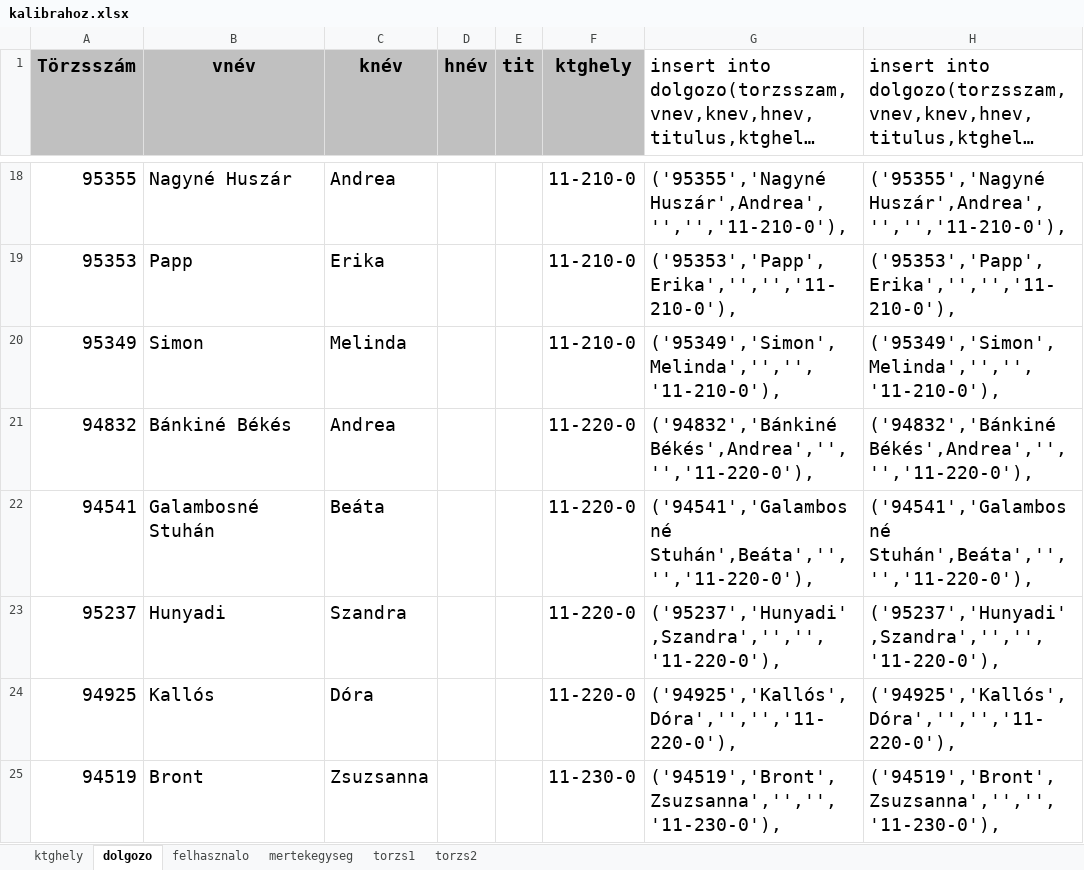
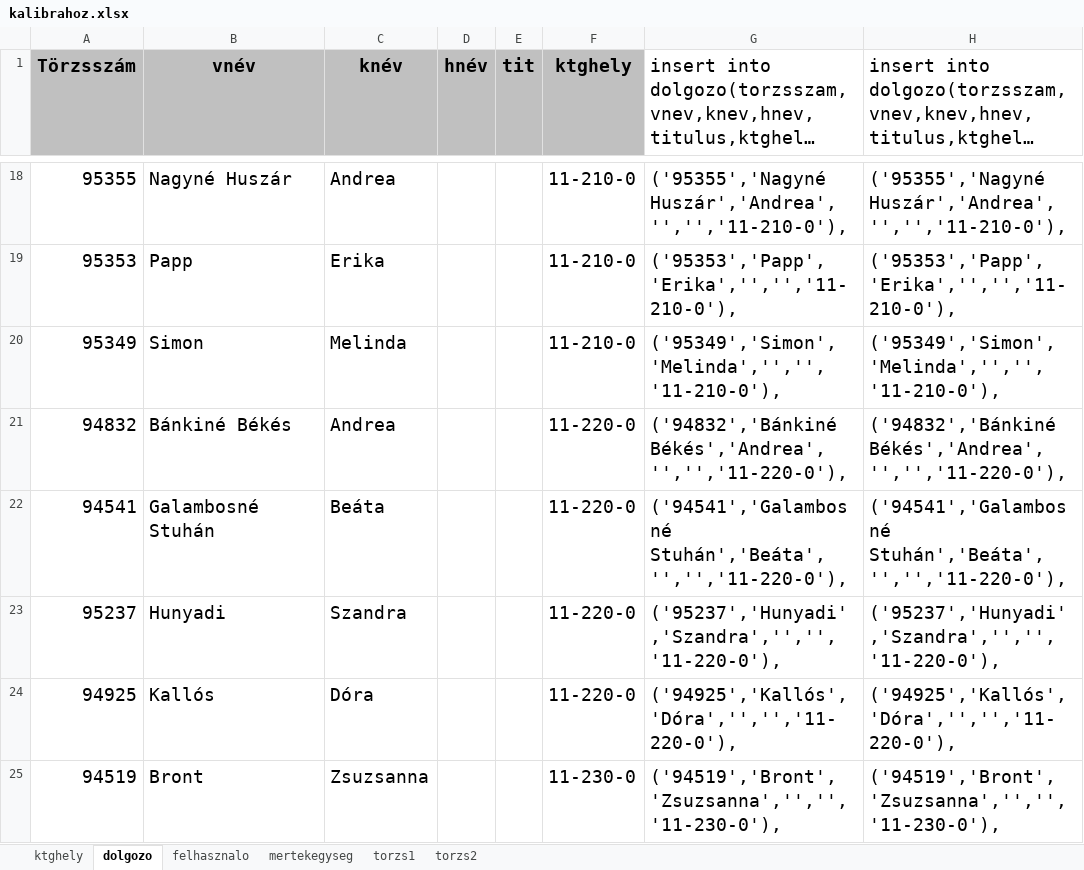
Before and after one commit to triton-dev/kalibra, an Excel workbook: LaTex/sql/kalibrahoz.xlsx, sheet dolgozo, drawn as a sheet; only a part is shown, gaps mark what is left out; long unchanged cells end in …; values as stored, in another font and other column widths than the file's, no borders; the diff covers the shown part only; the diff names each change by its address in the sheet, - before the commit and + after, or states it on an @@ line.

```diff
--- a/LaTex/sql/kalibrahoz.xlsx (sheet dolgozo)
+++ b/LaTex/sql/kalibrahoz.xlsx (sheet dolgozo)
-G18: ('95355','Nagyné Huszár',Andrea','','','11-210-0'),
+G18: ('95355','Nagyné Huszár','Andrea','','','11-210-0'),
-H18: ('95355','Nagyné Huszár',Andrea','','','11-210-0'),
+H18: ('95355','Nagyné Huszár','Andrea','','','11-210-0'),
-G19: ('95353','Papp',Erika','','','11-210-0'),
+G19: ('95353','Papp','Erika','','','11-210-0'),
-H19: ('95353','Papp',Erika','','','11-210-0'),
+H19: ('95353','Papp','Erika','','','11-210-0'),
-G20: ('95349','Simon',Melinda','','','11-210-0'),
+G20: ('95349','Simon','Melinda','','','11-210-0'),
-H20: ('95349','Simon',Melinda','','','11-210-0'),
+H20: ('95349','Simon','Melinda','','','11-210-0'),
-G21: ('94832','Bánkiné Békés',Andrea','','','11-220-0'),
+G21: ('94832','Bánkiné Békés','Andrea','','','11-220-0'),
-H21: ('94832','Bánkiné Békés',Andrea','','','11-220-0'),
+H21: ('94832','Bánkiné Békés','Andrea','','','11-220-0'),
-G22: ('94541','Galambosné Stuhán',Beáta','','','11-220-0'),
+G22: ('94541','Galambosné Stuhán','Beáta','','','11-220-0'),
-H22: ('94541','Galambosné Stuhán',Beáta','','','11-220-0'),
+H22: ('94541','Galambosné Stuhán','Beáta','','','11-220-0'),
-G23: ('95237','Hunyadi',Szandra','','','11-220-0'),
+G23: ('95237','Hunyadi','Szandra','','','11-220-0'),
-H23: ('95237','Hunyadi',Szandra','','','11-220-0'),
+H23: ('95237','Hunyadi','Szandra','','','11-220-0'),
-G24: ('94925','Kallós',Dóra','','','11-220-0'),
+G24: ('94925','Kallós','Dóra','','','11-220-0'),
-H24: ('94925','Kallós',Dóra','','','11-220-0'),
+H24: ('94925','Kallós','Dóra','','','11-220-0'),
-G25: ('94519','Bront',Zsuzsanna','','','11-230-0'),
+G25: ('94519','Bront','Zsuzsanna','','','11-230-0'),
-H25: ('94519','Bront',Zsuzsanna','','','11-230-0'),
+H25: ('94519','Bront','Zsuzsanna','','','11-230-0'),
```
Also changed, not shown: 674 edited cells elsewhere in this sheet, sheet torzs2, sheet mertekegyseg, sheet torzs1, sheet felhasznalo, 1 other file.
